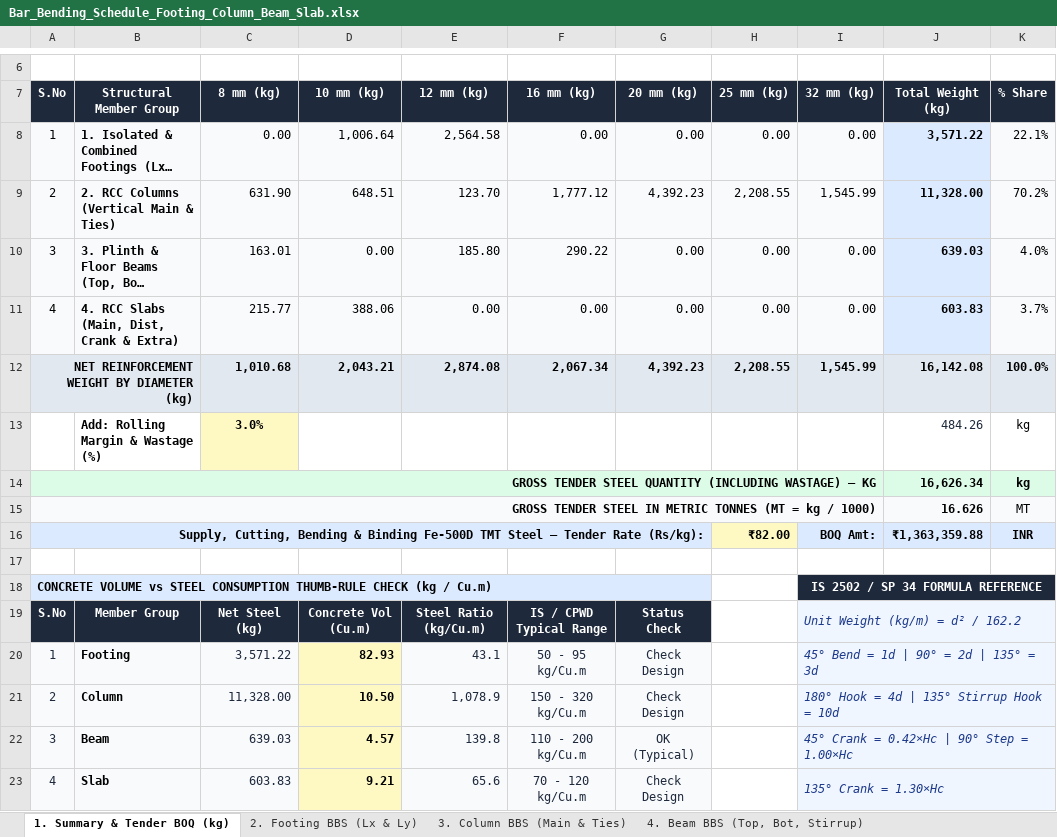
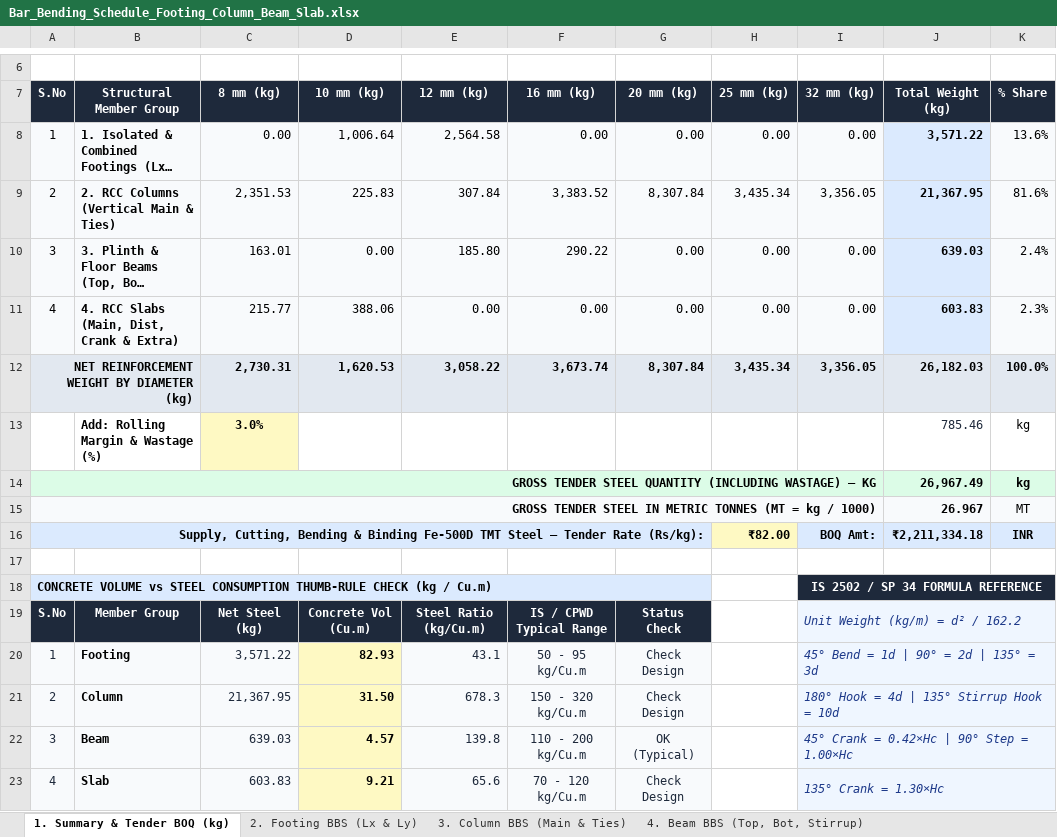
Before and after one commit to ragegokul75-a11y/Auto-BOQ2D, an Excel workbook: Bar_Bending_Schedule_Footing_Column_Beam_Slab.xlsx, sheet 1. Summary & Tender BOQ (kg), drawn as a sheet; only a part is shown, gaps mark what is left out; long unchanged cells end in …; values as stored, in another font and other column widths than the file's, no borders; removed rows and columns are numbered as before the commit, all else as after; the diff names each change by its address in the sheet, - before the commit and + after, or states it on an @@ line.

```diff
--- a/Bar_Bending_Schedule_Footing_Column_Beam_Slab.xlsx (sheet 1. Summary & Tender BOQ (kg))
+++ b/Bar_Bending_Schedule_Footing_Column_Beam_Slab.xlsx (sheet 1. Summary & Tender BOQ (kg))
-K8 (% Share): 22.1%
+K8 (% Share): 13.6%
-row 9: 2 | 2. RCC Columns (Vertical Main & Ties) | 631.90 | 648.51 | 123.70 | 1,777.12 | 4,392.23 | 2,208.55 | 1,545.99 | 11,328.00 | 70.2%
+row 9: 2 | 2. RCC Columns (Vertical Main & Ties) | 2,351.53 | 225.83 | 307.84 | 3,383.52 | 8,307.84 | 3,435.34 | 3,356.05 | 21,367.95 | 81.6%
-K10 (% Share): 4.0%
+K10 (% Share): 2.4%
-K11 (% Share): 3.7%
+K11 (% Share): 2.3%
-row 12: NET REINFORCEMENT WEIGHT BY DIAMETER (kg) |  | 1,010.68 | 2,043.21 | 2,874.08 | 2,067.34 | 4,392.23 | 2,208.55 | 1,545.99 | 16,142.08 | 100.0%
+row 12: NET REINFORCEMENT WEIGHT BY DIAMETER (kg) |  | 2,730.31 | 1,620.53 | 3,058.22 | 3,673.74 | 8,307.84 | 3,435.34 | 3,356.05 | 26,182.03 | 100.0%
-J13 (Total Weight (kg)): 484.26
+J13 (Total Weight (kg)): 785.46
-J14 (Total Weight (kg)): 16,626.34
+J14 (Total Weight (kg)): 26,967.49
-J15 (Total Weight (kg)): 16.626
+J15 (Total Weight (kg)): 26.967
-J16 (Total Weight (kg)): ₹1,363,359.88
+J16 (Total Weight (kg)): ₹2,211,334.18
-C21 (8 mm (kg)): 11,328.00
+C21 (8 mm (kg)): 21,367.95
-D21 (10 mm (kg)): 10.50
+D21 (10 mm (kg)): 31.50
-E21 (12 mm (kg)): 1,078.9
+E21 (12 mm (kg)): 678.3
```
Also changed, not shown: sheet 3. Column BBS (Main & Ties), formulas that keep their value, charts or pictures, exports/Bar_Bending_Schedule_Footing_Column_Beam_Slab.xlsx, exports/Column_BBS_Only.xlsx, 8 other files.
